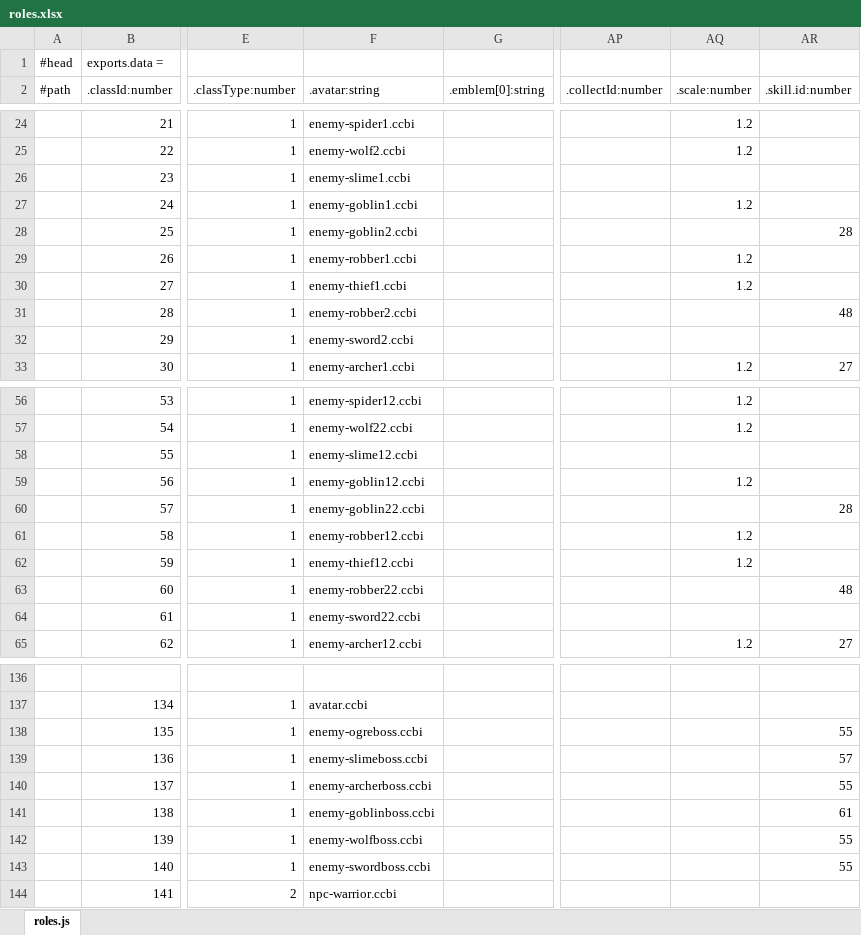
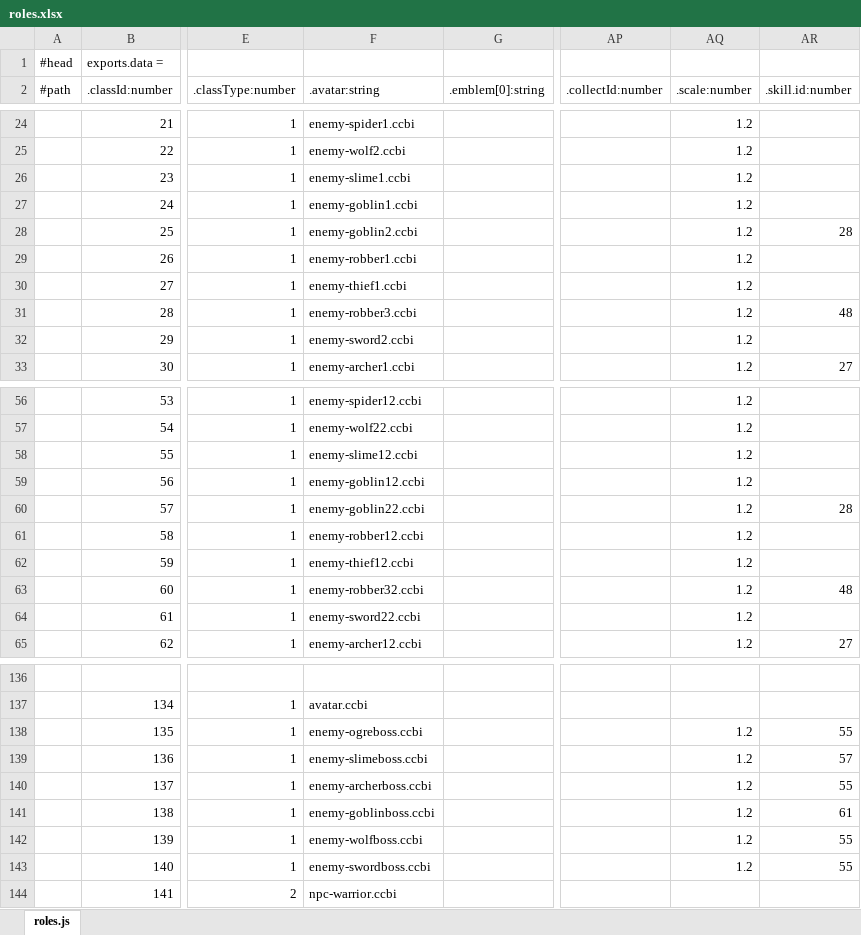
Before and after one commit to faruba/ever-dungeon-data, an Excel workbook: roles.xlsx, sheet roles.js, drawn as a sheet; only a part is shown, gaps mark what is left out; values as stored, in another font and other column widths than the file's, no borders; the diff covers the shown part only; the diff names each change by its address in the sheet, - before the commit and + after, or states it on an @@ line.

```diff
--- a/roles.xlsx (sheet roles.js)
+++ b/roles.xlsx (sheet roles.js)
-AQ26 (.scale:number): (empty)
+AQ26 (.scale:number): 1.2
-AQ28 (.scale:number): (empty)
+AQ28 (.scale:number): 1.2
-F31 (.avatar:string): enemy-robber2.ccbi
+F31 (.avatar:string): enemy-robber3.ccbi
-AQ31:AQ32 (.scale:number): (empty)
+AQ31:AQ32 (.scale:number): 1.2
-AQ58 (.scale:number): (empty)
+AQ58 (.scale:number): 1.2
-AQ60 (.scale:number): (empty)
+AQ60 (.scale:number): 1.2
-F63 (.avatar:string): enemy-robber22.ccbi
+F63 (.avatar:string): enemy-robber32.ccbi
-AQ63:AQ64 (.scale:number): (empty)
+AQ63:AQ64 (.scale:number): 1.2
-AQ138:AQ143 (.scale:number): (empty)
+AQ138:AQ143 (.scale:number): 1.2
```
Also changed, not shown: 22 edited cells elsewhere in this sheet, drop.xlsx, enhance.xlsx, 3 other files.
